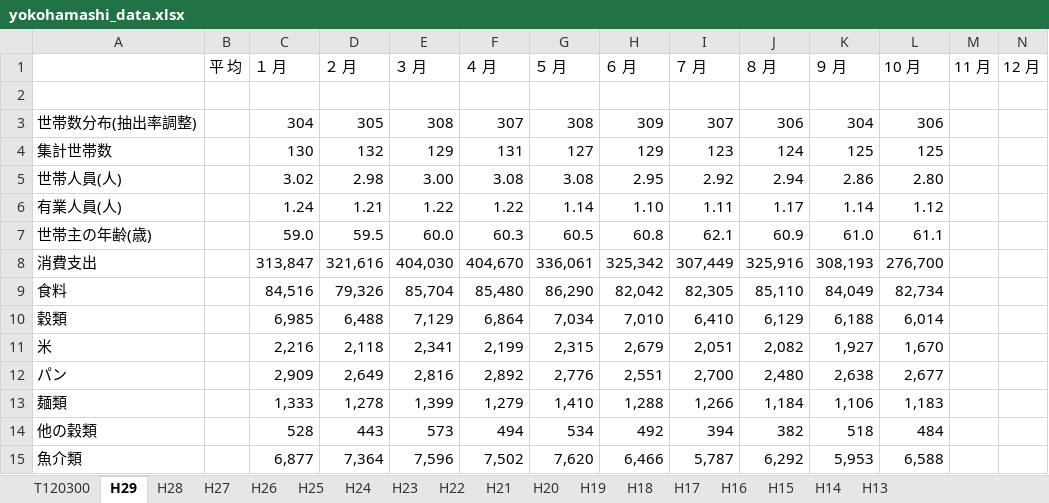
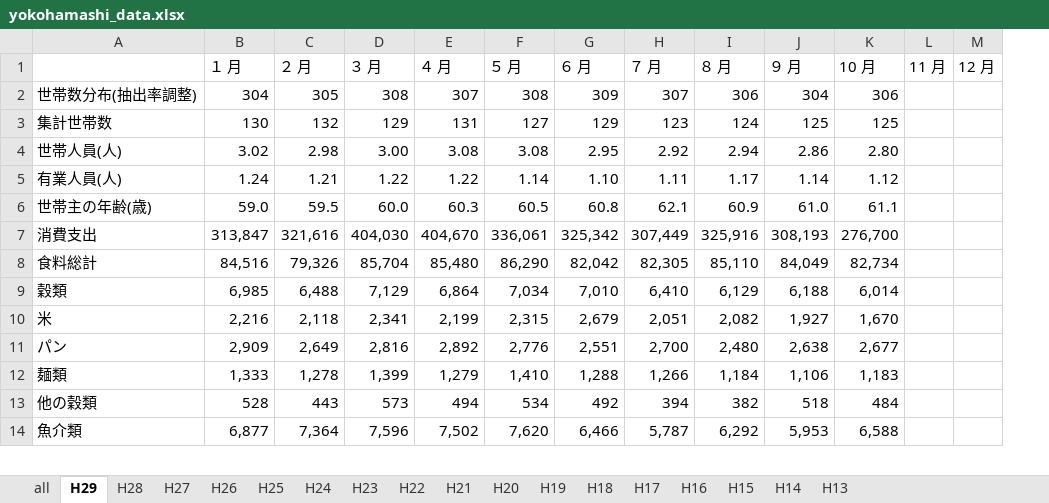
Before and after one commit to taishiroyamada/graduation_thesis_dayo, an Excel workbook: yokohamashi_data.xlsx, sheet H29, drawn as a sheet; only a part is shown; values as stored, in another font and other column widths than the file's, no cell formats; removed rows and columns are numbered as before the commit, all else as after; the diff names each change by its address in the sheet, - before the commit and + after, or states it on an @@ line.

```diff
--- a/yokohamashi_data.xlsx (sheet H29)
+++ b/yokohamashi_data.xlsx (sheet H29)
-sheet tab: T120300
+sheet tab: all
-column B (平 均), empty
-row 2: (empty)
-A8: 食料
+A8: 食料総計
```
Also changed, not shown: sheet all, cell formats, 1 other file.
